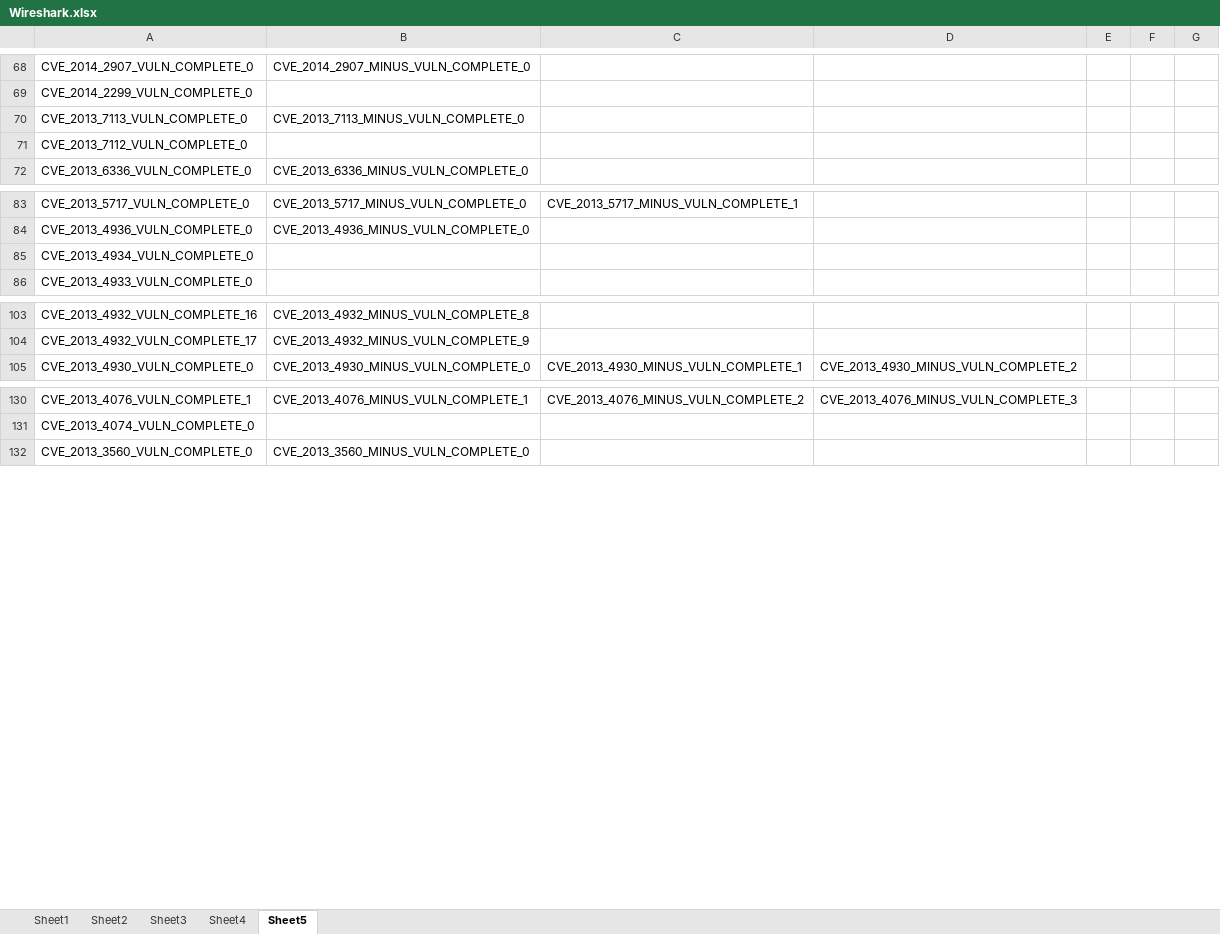
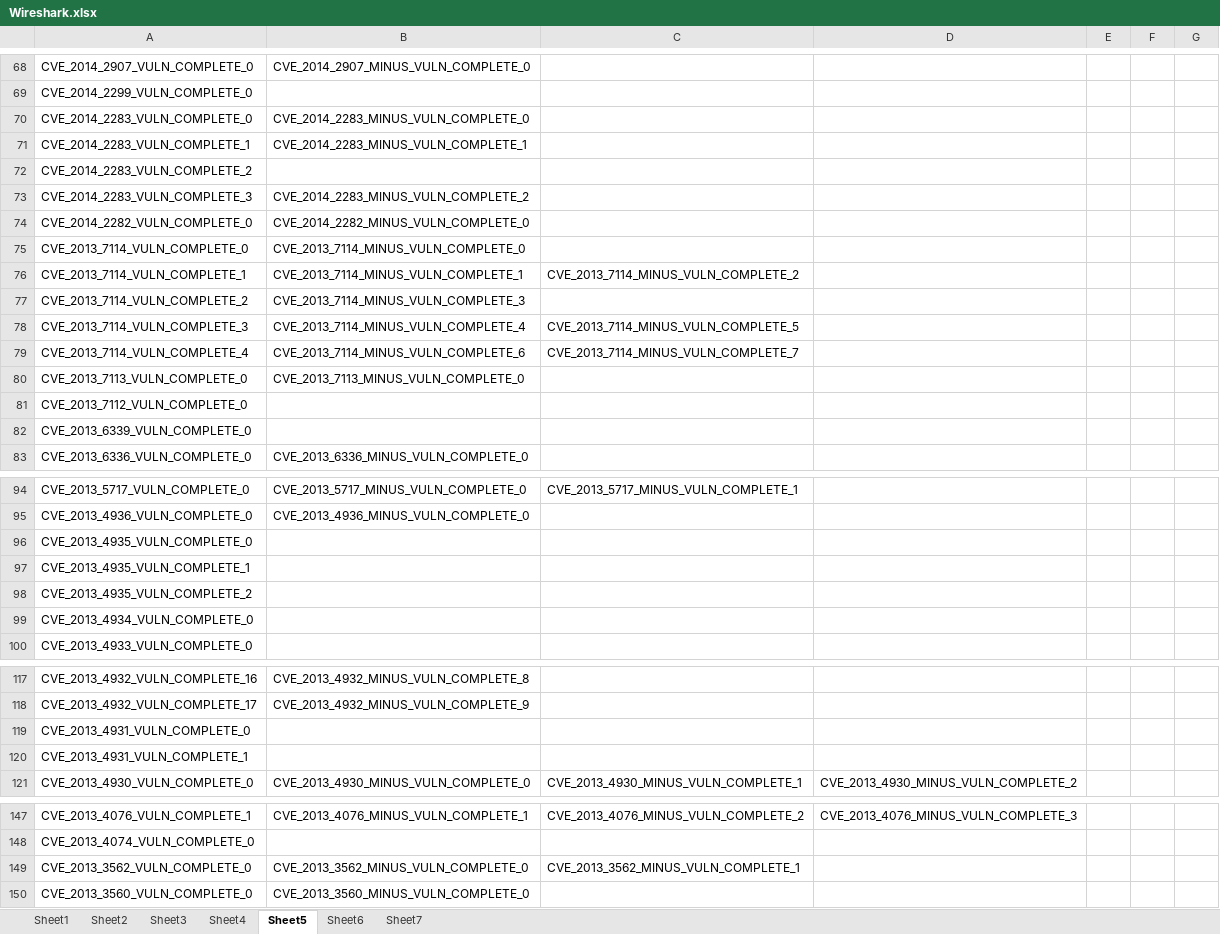
Before and after one commit to bertcug/ast_test, an Excel workbook: test_pkg/Wireshark.xlsx, sheet Sheet5, drawn as a sheet; only a part is shown, gaps mark what is left out; values as stored, in another font and other column widths than the file's, no borders; the diff covers the shown part only; the diff names each change by its address in the sheet, - before the commit and + after, or states it on an @@ line.

```diff
--- a/test_pkg/Wireshark.xlsx (sheet Sheet5)
+++ b/test_pkg/Wireshark.xlsx (sheet Sheet5)
+sheet tab: Sheet6
+sheet tab: Sheet7
+row 70: CVE_2014_2283_VULN_COMPLETE_0 | CVE_2014_2283_MINUS_VULN_COMPLETE_0
+row 71: CVE_2014_2283_VULN_COMPLETE_1 | CVE_2014_2283_MINUS_VULN_COMPLETE_1
+row 72: CVE_2014_2283_VULN_COMPLETE_2
+row 73: CVE_2014_2283_VULN_COMPLETE_3 | CVE_2014_2283_MINUS_VULN_COMPLETE_2
+row 74: CVE_2014_2282_VULN_COMPLETE_0 | CVE_2014_2282_MINUS_VULN_COMPLETE_0
+row 75: CVE_2013_7114_VULN_COMPLETE_0 | CVE_2013_7114_MINUS_VULN_COMPLETE_0
+row 76: CVE_2013_7114_VULN_COMPLETE_1 | CVE_2013_7114_MINUS_VULN_COMPLETE_1 | CVE_2013_7114_MINUS_VULN_COMPLETE_2
+row 77: CVE_2013_7114_VULN_COMPLETE_2 | CVE_2013_7114_MINUS_VULN_COMPLETE_3
+row 78: CVE_2013_7114_VULN_COMPLETE_3 | CVE_2013_7114_MINUS_VULN_COMPLETE_4 | CVE_2013_7114_MINUS_VULN_COMPLETE_5
+row 79: CVE_2013_7114_VULN_COMPLETE_4 | CVE_2013_7114_MINUS_VULN_COMPLETE_6 | CVE_2013_7114_MINUS_VULN_COMPLETE_7
+row 82: CVE_2013_6339_VULN_COMPLETE_0
+row 96: CVE_2013_4935_VULN_COMPLETE_0
+row 97: CVE_2013_4935_VULN_COMPLETE_1
+row 98: CVE_2013_4935_VULN_COMPLETE_2
+row 119: CVE_2013_4931_VULN_COMPLETE_0
+row 120: CVE_2013_4931_VULN_COMPLETE_1
+row 149: CVE_2013_3562_VULN_COMPLETE_0 | CVE_2013_3562_MINUS_VULN_COMPLETE_0 | CVE_2013_3562_MINUS_VULN_COMPLETE_1
```
Also changed, not shown: 1 added row elsewhere in this sheet, sheet Sheet3, sheet Sheet2, sheet Sheet4, test_pkg/data.xlsx, 1 other file.
